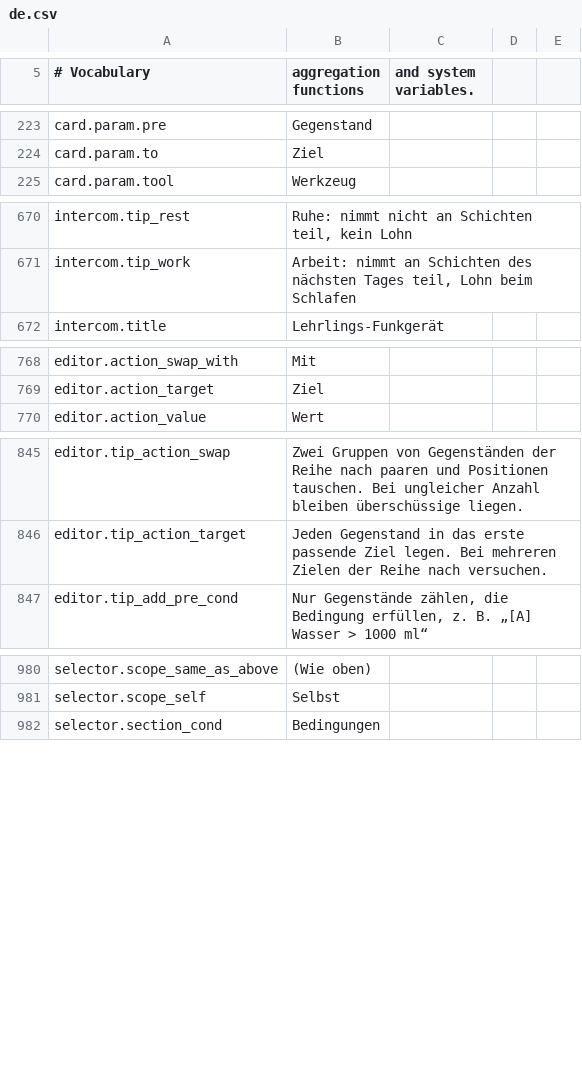
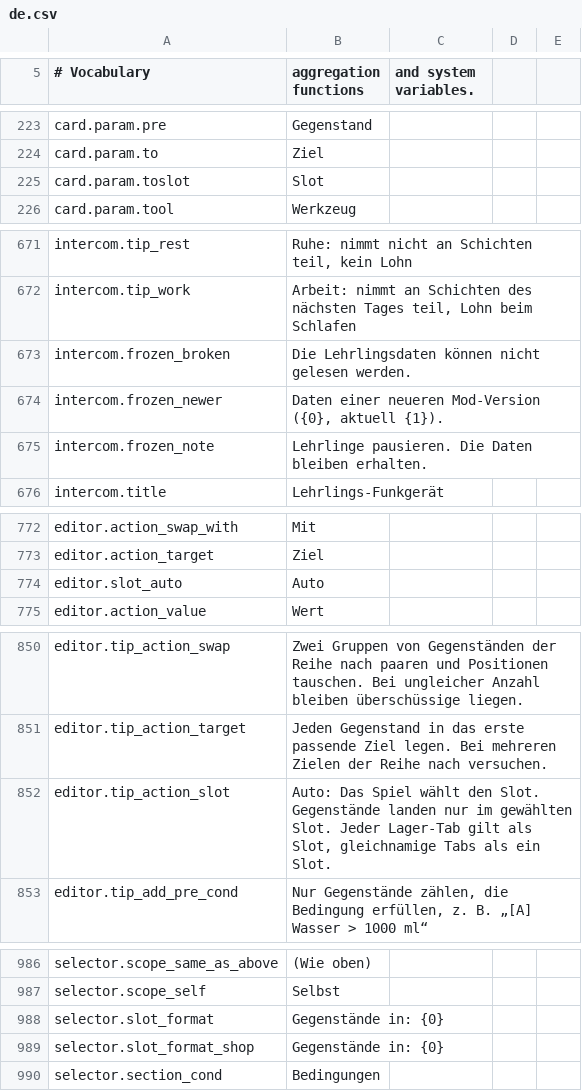
Before and after one commit to MinchaoZhu/probably-automated, a CSV file: src/AutoMod/ModFiles/Localization/de.csv, drawn as a sheet; only a part is shown, gaps mark what is left out; the diff covers the shown part only; the diff names each change by its address in the sheet, - before the commit and + after, or states it on an @@ line.

```diff
--- a/src/AutoMod/ModFiles/Localization/de.csv
+++ b/src/AutoMod/ModFiles/Localization/de.csv
+row 225: card.param.toslot | Slot
+row 673: intercom.frozen_broken | Die Lehrlingsdaten können nicht gelesen werden.
+row 674: intercom.frozen_newer | Daten einer neueren Mod-Version ({0}, aktuell {1}).
+row 675: intercom.frozen_note | Lehrlinge pausieren. Die Daten bleiben erhalten.
+row 774: editor.slot_auto | Auto
+row 852: editor.tip_action_slot | Auto: Das Spiel wählt den Slot. Gegenstände landen nur im gewählten Slot. Jeder Lager-Tab gilt als Slot, gleichnamige Tabs als ein Slot.
+row 988: selector.slot_format | Gegenstände in: {0}
+row 989: selector.slot_format_shop | Gegenstände in: {0}
```
Also changed, not shown: 1 edited cell elsewhere in this file, src/AutoMod/ModFiles/Localization/es.csv, src/AutoMod/ModFiles/Localization/fr.csv, 32 other files.
